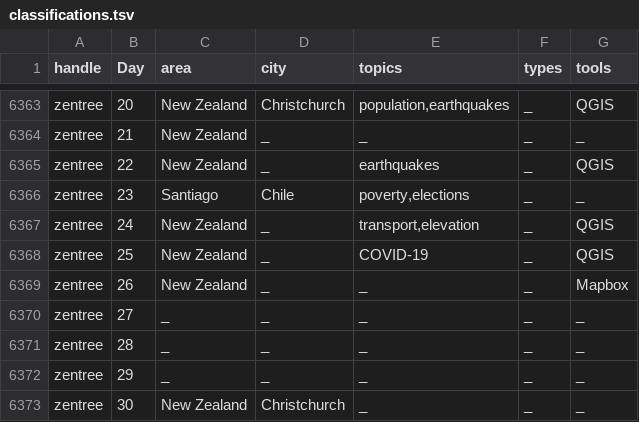
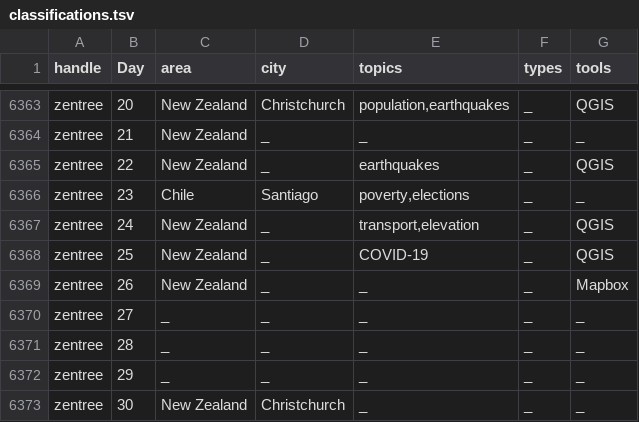
Before and after one commit to dakvid/30DayMapChallenge2020Metadata, a TSV file: maps/classifications.tsv, drawn as a sheet; only a part is shown, gaps mark what is left out.

Commit message:
Fix data entry error

```diff
--- a/maps/classifications.tsv
+++ b/maps/classifications.tsv
@@ -6365,3 +6365,3 @@ zentree	21	New Zealand	_	_	_	_
 zentree	22	New Zealand	_	earthquakes	_	QGIS
-zentree	23	Santiago	Chile	poverty,elections	_	_
+zentree	23	Chile	Santiago	poverty,elections	_	_
 zentree	24	New Zealand	_	transport,elevation	_	QGIS
```
